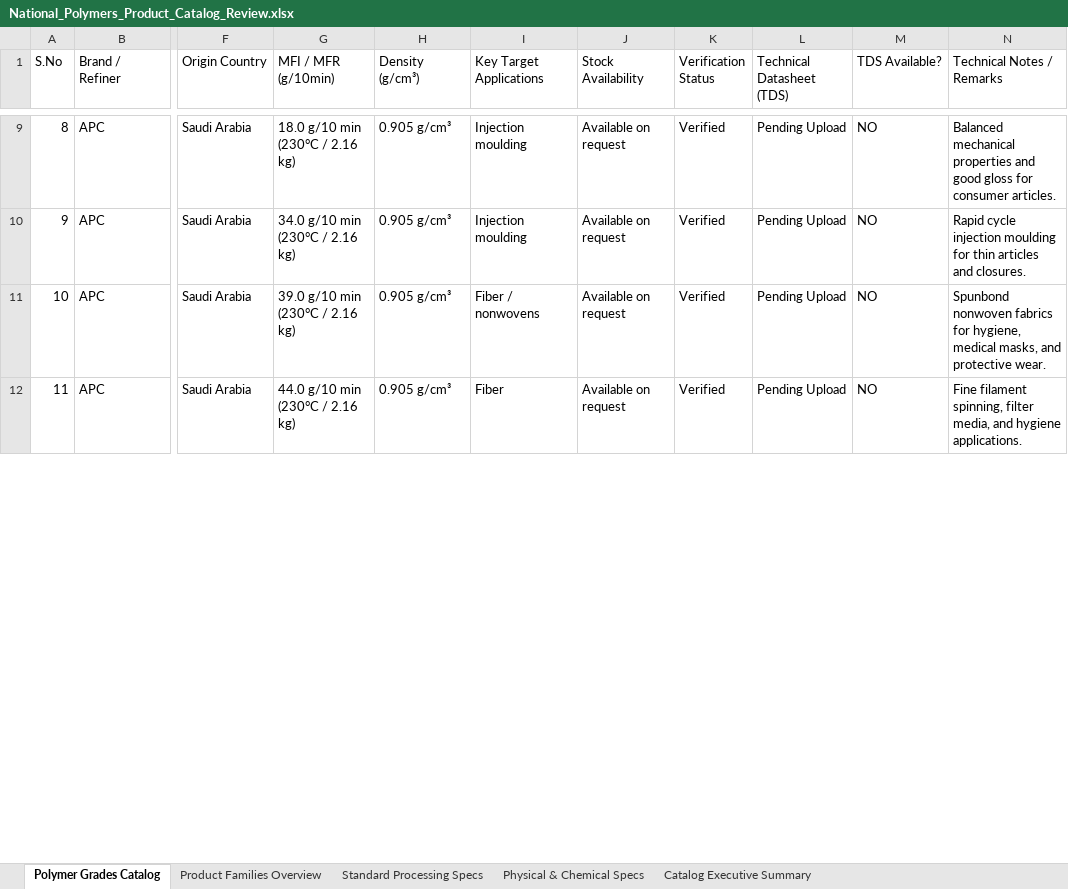
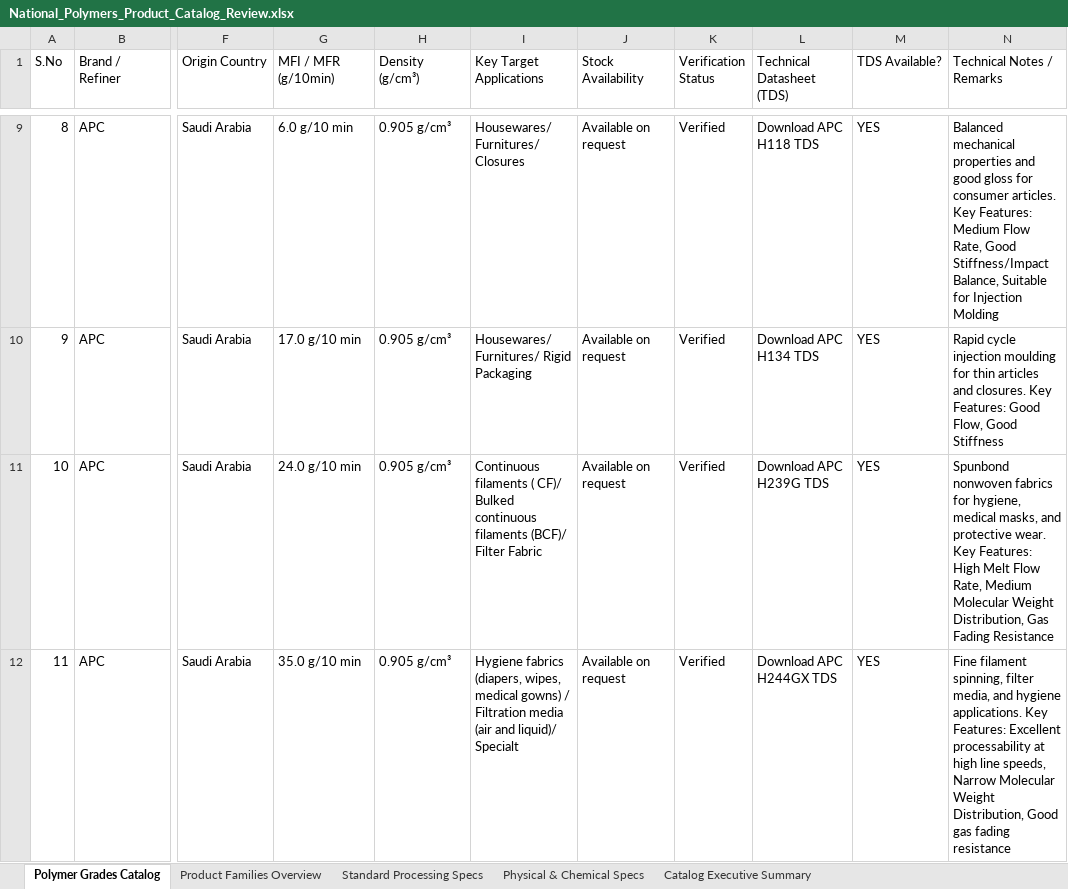
Before and after one commit to at-khan-tech/National-Polymer-2, an Excel workbook: National_Polymers_Product_Catalog_Review.xlsx, sheet Polymer Grades Catalog, drawn as a sheet; only a part is shown, gaps mark what is left out; values as stored, in another font and other column widths than the file's, no cell formats; the diff covers the shown part only; the diff names each change by its address in the sheet, - before the commit and + after, or states it on an @@ line.

Commit message:
feat: replace entire database and catalog with verified dataset including direct TDS PDF links

```diff
--- a/National_Polymers_Product_Catalog_Review.xlsx (sheet Polymer Grades Catalog)
+++ b/National_Polymers_Product_Catalog_Review.xlsx (sheet Polymer Grades Catalog)
-G9 (MFI / MFR (g/10min)): 18.0 g/10 min (230°C / 2.16 kg)
+G9 (MFI / MFR (g/10min)): 6.0 g/10 min
-I9 (Key Target Applications): Injection moulding
+I9 (Key Target Applications): Housewares/ Furnitures/ Closures
-L9 (Technical Datasheet (TDS)): Pending Upload
+L9 (Technical Datasheet (TDS)): Download APC H118 TDS
-M9:M12 (TDS Available?): NO
+M9:M12 (TDS Available?): YES
-N9 (Technical Notes / Remarks): …consumer articles.
+N9 (Technical Notes / Remarks): …consumer articles. Key Features: Medium Flow Rate, Good Stiffness/Impact Balance, Suitable for Injection Molding
-G10 (MFI / MFR (g/10min)): 34.0 g/10 min (230°C / 2.16 kg)
+G10 (MFI / MFR (g/10min)): 17.0 g/10 min
-I10 (Key Target Applications): Injection moulding
+I10 (Key Target Applications): Housewares/ Furnitures/ Rigid Packaging
-L10 (Technical Datasheet (TDS)): Pending Upload
+L10 (Technical Datasheet (TDS)): Download APC H134 TDS
-N10 (Technical Notes / Remarks): …and closures.
+N10 (Technical Notes / Remarks): …and closures. Key Features: Good Flow, Good Stiffness
-G11 (MFI / MFR (g/10min)): 39.0 g/10 min (230°C / 2.16 kg)
+G11 (MFI / MFR (g/10min)): 24.0 g/10 min
-I11 (Key Target Applications): Fiber / nonwovens
+I11 (Key Target Applications): Continuous filaments ( CF)/ Bulked continuous filaments (BCF)/ Filter Fabric
-L11 (Technical Datasheet (TDS)): Pending Upload
+L11 (Technical Datasheet (TDS)): Download APC H239G TDS
-N11 (Technical Notes / Remarks): …protective wear.
+N11 (Technical Notes / Remarks): …protective wear. Key Features: High Melt Flow Rate, Medium Molecular Weight Distribution, Gas Fading Resistance
-G12 (MFI / MFR (g/10min)): 44.0 g/10 min (230°C / 2.16 kg)
+G12 (MFI / MFR (g/10min)): 35.0 g/10 min
-I12 (Key Target Applications): Fiber
+I12 (Key Target Applications): Hygiene fabrics (diapers, wipes, medical gowns) / Filtration media (air and liquid)/ Specialt
-L12 (Technical Datasheet (TDS)): Pending Upload
+L12 (Technical Datasheet (TDS)): Download APC H244GX TDS
-N12 (Technical Notes / Remarks): …hygiene applications.
+N12 (Technical Notes / Remarks): …hygiene applications. Key Features: Excellent processability at high line speeds, Narrow Molecular Weight Distribution, Good gas fading resistance
```
Also changed, not shown: 243 edited cells elsewhere in this sheet, sheet Catalog Executive Summary, cell formats, public/National_Polymers_Product_Catalog_Review.xlsx, 2 other files.
